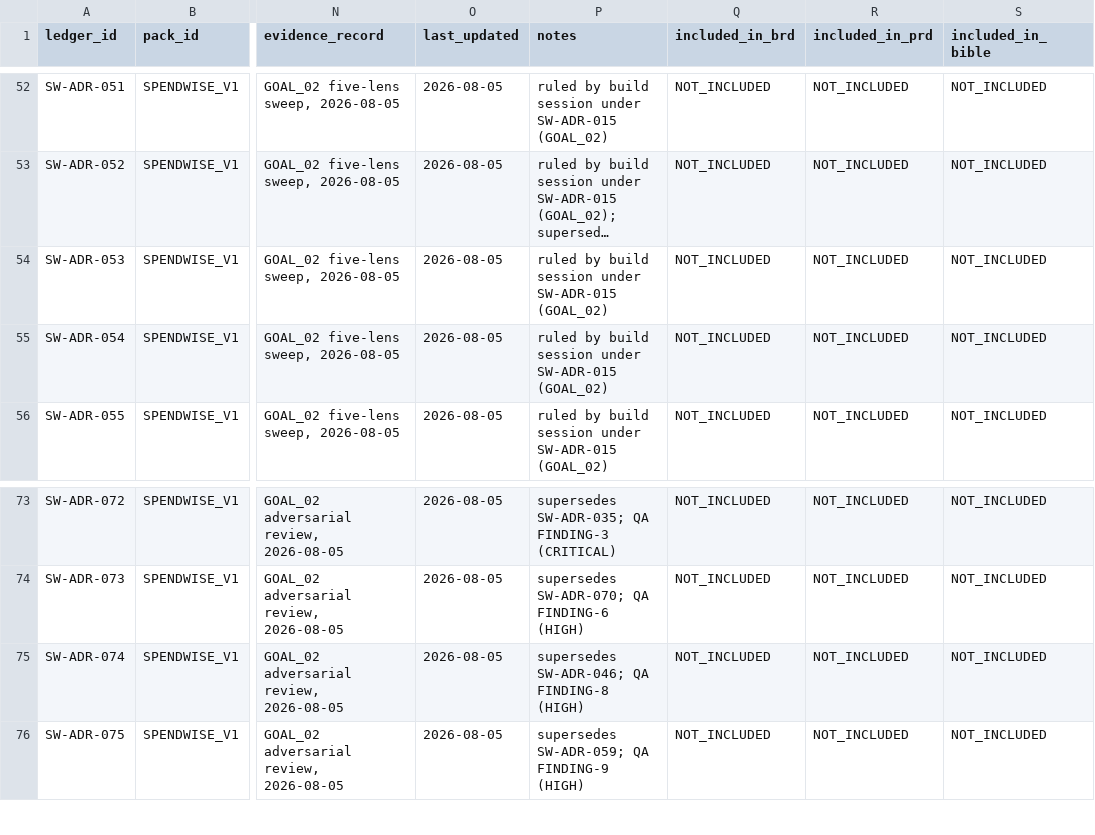
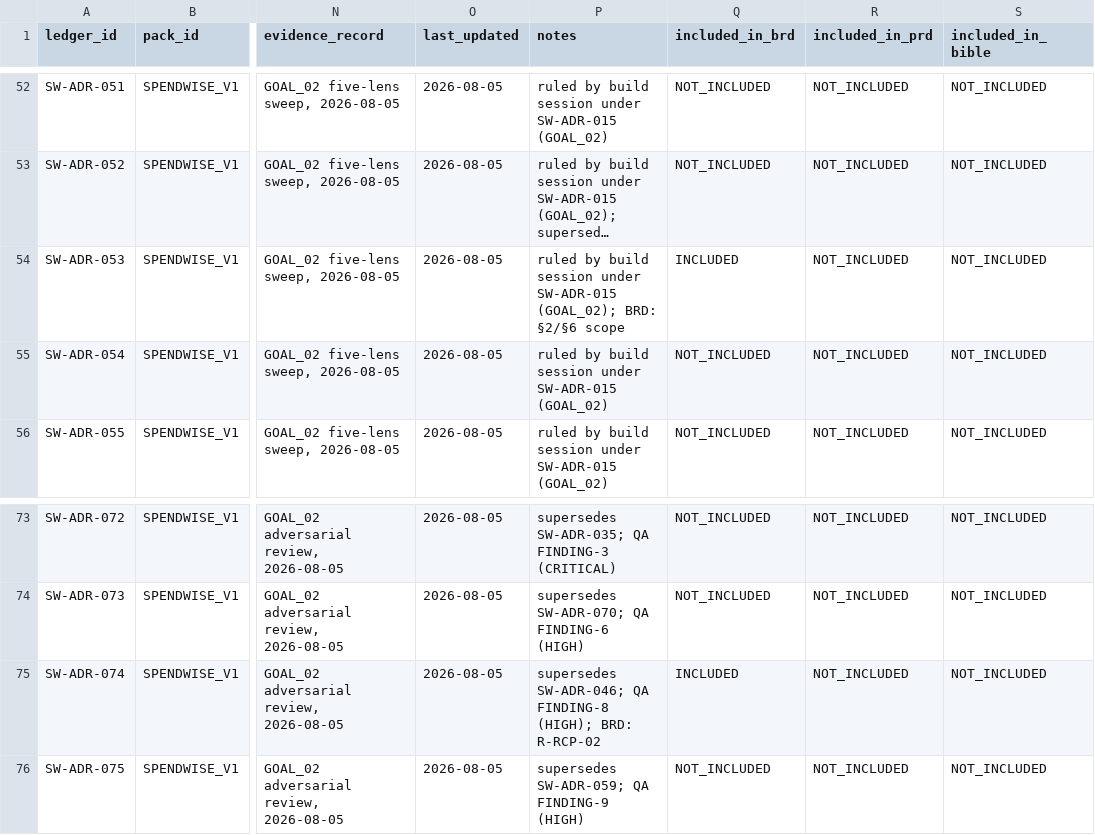
Before and after one commit to AniruddhasGit/SpendWise_AWS, a TSV file: docs/01 ADR/ADR_DECISION_RELEASE_LEDGER.tsv, drawn as a sheet; only a part is shown, gaps mark what is left out; long unchanged cells end in …; the diff covers the shown part only; the diff names each change by its address in the sheet, - before the commit and + after, or states it on an @@ line.

```diff
--- a/docs/01 ADR/ADR_DECISION_RELEASE_LEDGER.tsv
+++ b/docs/01 ADR/ADR_DECISION_RELEASE_LEDGER.tsv
-P54 (notes): …under SW-ADR-015 (GOAL_02)
+P54 (notes): …under SW-ADR-015 (GOAL_02); BRD: §2/§6 scope
-Q54 (included_in_brd): NOT_INCLUDED
+Q54 (included_in_brd): INCLUDED
-P75 (notes): …QA FINDING-8 (HIGH)
+P75 (notes): …QA FINDING-8 (HIGH); BRD: R-RCP-02
-Q75 (included_in_brd): NOT_INCLUDED
+Q75 (included_in_brd): INCLUDED
```
Also changed, not shown: 20 edited cells elsewhere in this file, 1 other file.
